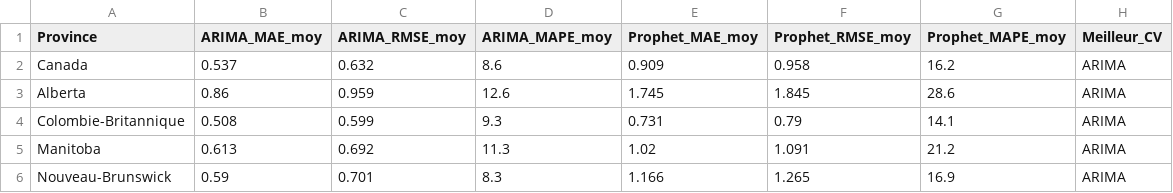
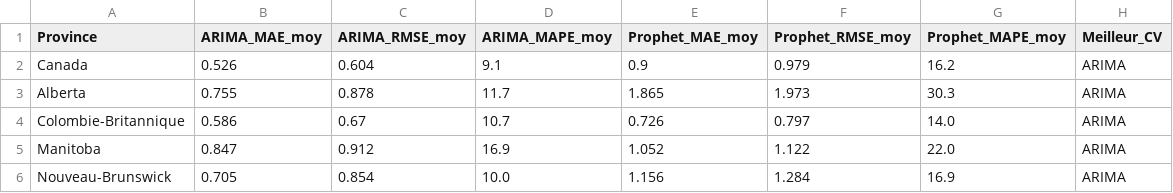
Before and after one commit to ulrich-e-r-djidonou/forecasting-chomage-canada, a CSV file: data/processed/cv_summary.csv, drawn as a sheet; only a part is shown; the diff covers the shown part only.

```diff
--- a/data/processed/cv_summary.csv
+++ b/data/processed/cv_summary.csv
@@ -1,6 +1,6 @@
 Province,ARIMA_MAE_moy,ARIMA_RMSE_moy,ARIMA_MAPE_moy,Prophet_MAE_moy,Prophet_RMSE_moy,Prophet_MAPE_moy,Meilleur_CV
-Canada,0.537,0.632,8.6,0.909,0.958,16.2,ARIMA
-Alberta,0.86,0.959,12.6,1.745,1.845,28.6,ARIMA
-Colombie-Britannique,0.508,0.599,9.3,0.731,0.79,14.1,ARIMA
-Manitoba,0.613,0.692,11.3,1.02,1.091,21.2,ARIMA
-Nouveau-Brunswick,0.59,0.701,8.3,1.166,1.265,16.9,ARIMA
+Canada,0.526,0.604,9.1,0.9,0.979,16.2,ARIMA
+Alberta,0.755,0.878,11.7,1.865,1.973,30.3,ARIMA
+Colombie-Britannique,0.586,0.67,10.7,0.726,0.797,14.0,ARIMA
+Manitoba,0.847,0.912,16.9,1.052,1.122,22.0,ARIMA
+Nouveau-Brunswick,0.705,0.854,10.0,1.156,1.284,16.9,ARIMA
```
Also changed, not shown: 36 edited cells elsewhere in this file, data/processed/chomage_mensuel.csv, data/processed/chomage_test.csv, 21 other files.
